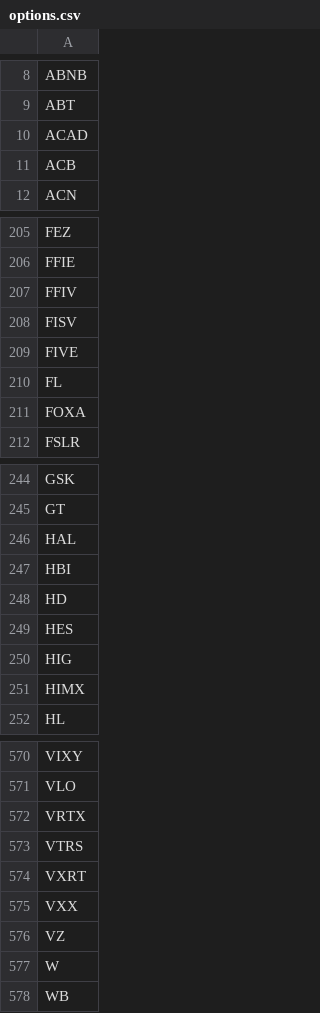
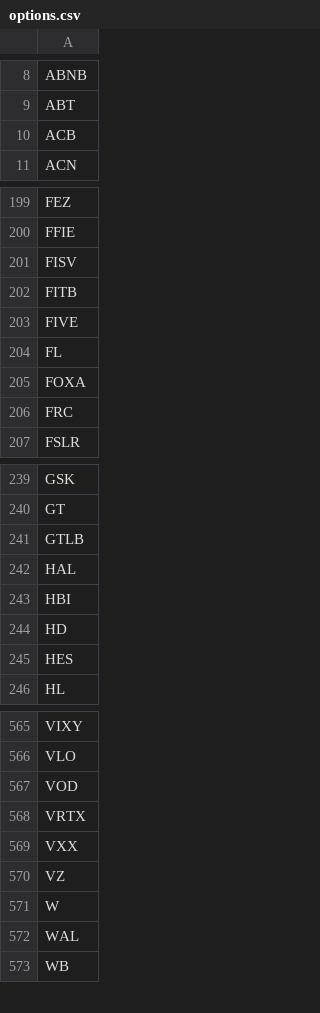
Before and after one commit to erikbryant/options, a CSV file: options.csv, drawn as a sheet; only a part is shown, gaps mark what is left out; removed rows and columns are numbered as before the commit, all else as after; the diff covers the shown part only; the diff names each change by its address in the sheet, - before the commit and + after, or states it on an @@ line.

```diff
--- a/options.csv
+++ b/options.csv
-row 10: ACAD
-row 207: FFIV
+row 202: FITB
+row 206: FRC
+row 241: GTLB
-row 250: HIG
-row 251: HIMX
+row 567: VOD
-row 573: VTRS
-row 574: VXRT
+row 572: WAL
```
Also changed, not shown: 36 added rows, 41 removed rows and 14 edited cells elsewhere in this file.
